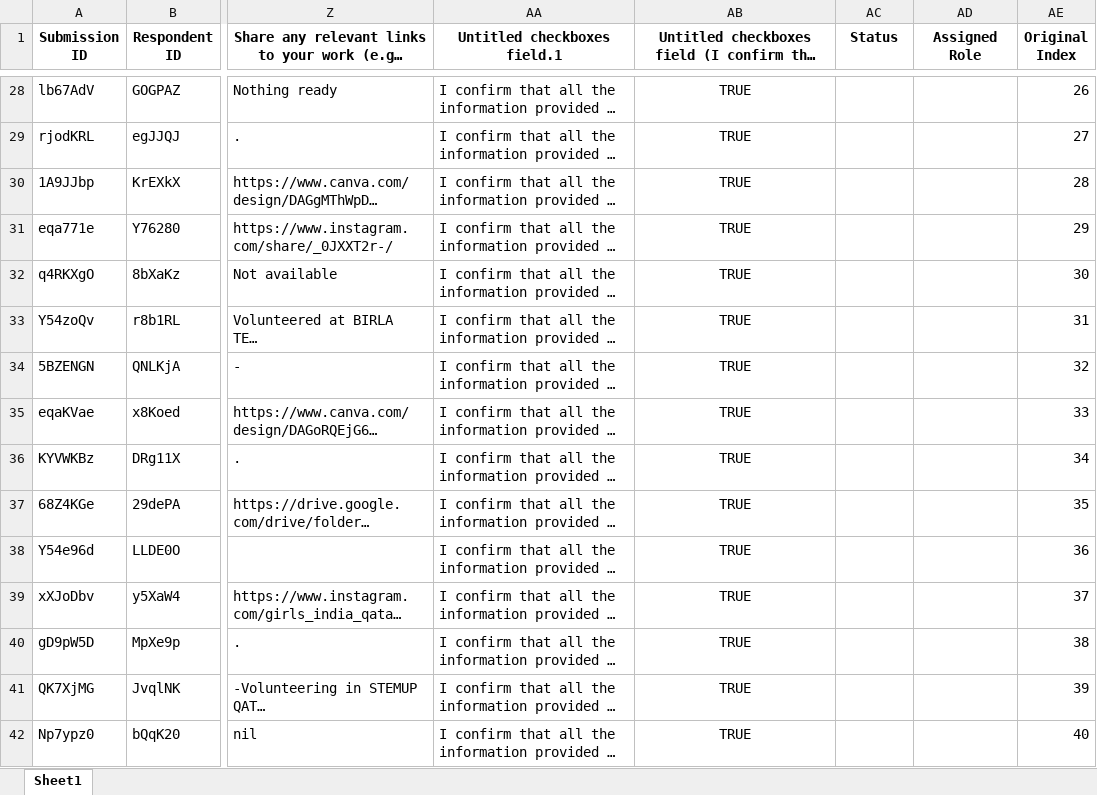
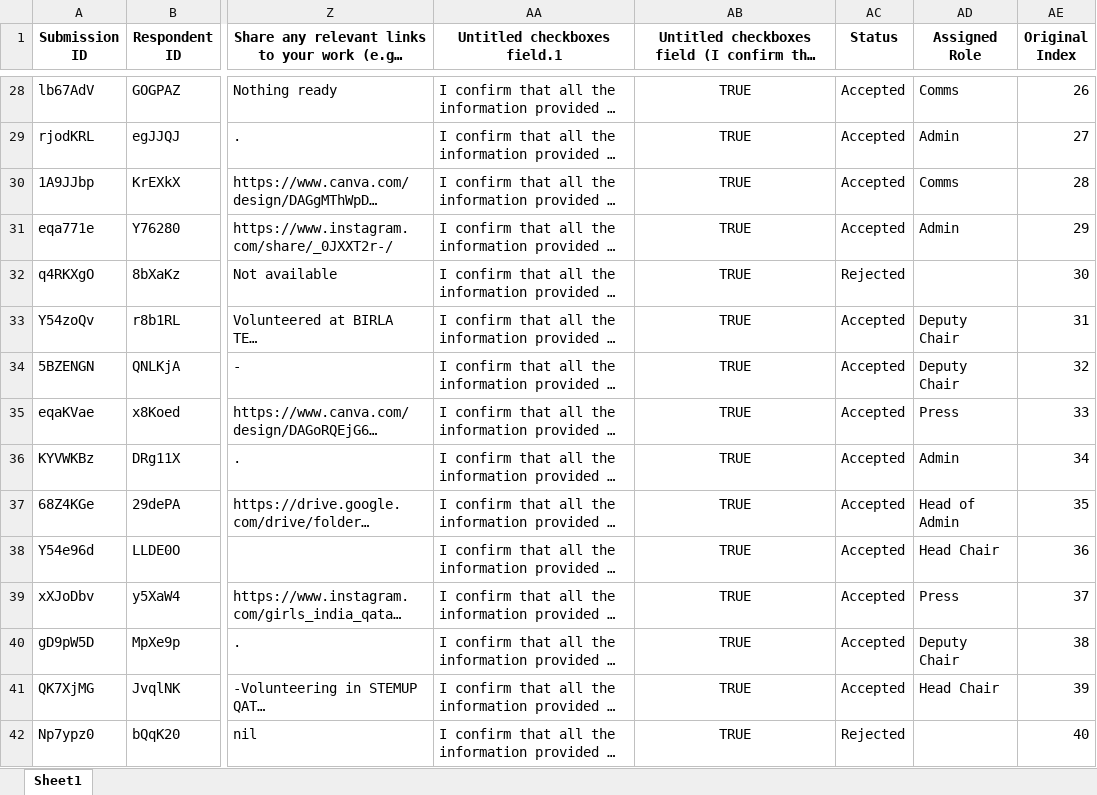
Before and after one commit to MuhdRayan10/ApplicationManager, an Excel workbook: BPSMUN25_Reviewed.xlsx, sheet Sheet1, drawn as a sheet; only a part is shown, gaps mark what is left out; long unchanged cells end in …; values as stored, in another font and other column widths than the file's, no borders; the diff covers the shown part only; the diff names each change by its address in the sheet, - before the commit and + after, or states it on an @@ line.

Commit message:
Added role quotas

```diff
--- a/BPSMUN25_Reviewed.xlsx (sheet Sheet1)
+++ b/BPSMUN25_Reviewed.xlsx (sheet Sheet1)
-AC28:AC31 (Status): (empty)
+AC28:AC31 (Status): Accepted
-AD28 (Assigned Role): (empty)
+AD28 (Assigned Role): Comms
-AD29 (Assigned Role): (empty)
+AD29 (Assigned Role): Admin
-AD30 (Assigned Role): (empty)
+AD30 (Assigned Role): Comms
-AD31 (Assigned Role): (empty)
+AD31 (Assigned Role): Admin
-AC32 (Status): (empty)
+AC32 (Status): Rejected
-AC33:AC41 (Status): (empty)
+AC33:AC41 (Status): Accepted
-AD33:AD34 (Assigned Role): (empty)
+AD33:AD34 (Assigned Role): Deputy Chair
-AD35 (Assigned Role): (empty)
+AD35 (Assigned Role): Press
-AD36 (Assigned Role): (empty)
+AD36 (Assigned Role): Admin
-AD37 (Assigned Role): (empty)
+AD37 (Assigned Role): Head of Admin
-AD38 (Assigned Role): (empty)
+AD38 (Assigned Role): Head Chair
-AD39 (Assigned Role): (empty)
+AD39 (Assigned Role): Press
-AD40 (Assigned Role): (empty)
+AD40 (Assigned Role): Deputy Chair
-AD41 (Assigned Role): (empty)
+AD41 (Assigned Role): Head Chair
-AC42 (Status): (empty)
+AC42 (Status): Rejected
```
Also changed, not shown: 43 edited cells elsewhere in this sheet, 3 other files.
